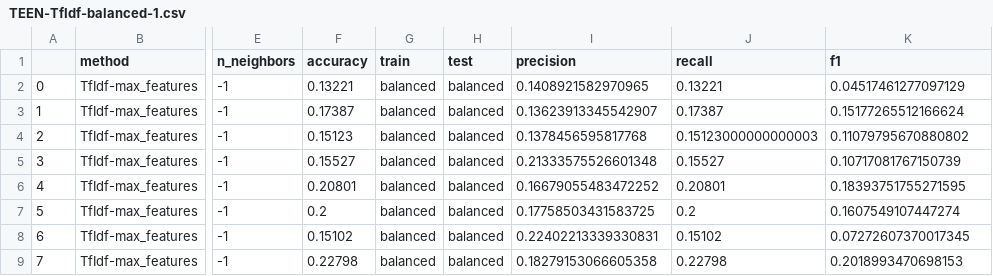
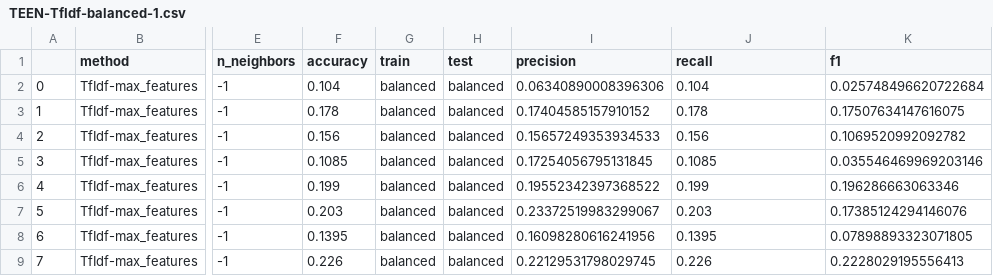
Before and after one commit to WronaPatryk/NLP-project, a CSV file: TfIdf-TEEN-Balanced/TEEN-TfIdf-balanced-1.csv, drawn as a sheet; only a part is shown, gaps mark what is left out; the diff covers the shown part only; the diff names each change by its address in the sheet, - before the commit and + after, or states it on an @@ line.

```diff
--- a/TfIdf-TEEN-Balanced/TEEN-TfIdf-balanced-1.csv
+++ b/TfIdf-TEEN-Balanced/TEEN-TfIdf-balanced-1.csv
-F2 (accuracy): 0.13221
+F2 (accuracy): 0.104
-I2 (precision): 0.1408921582970965
+I2 (precision): 0.06340890008396306
-J2 (recall): 0.13221
+J2 (recall): 0.104
-K2 (f1): 0.04517461277097129
+K2 (f1): 0.025748496620722684
-F3 (accuracy): 0.17387
+F3 (accuracy): 0.178
-I3 (precision): 0.13623913345542907
+I3 (precision): 0.17404585157910152
-J3 (recall): 0.17387
+J3 (recall): 0.178
-K3 (f1): 0.15177265512166624
+K3 (f1): 0.17507634147616075
-F4 (accuracy): 0.15123
+F4 (accuracy): 0.156
-I4 (precision): 0.1378456595817768
+I4 (precision): 0.15657249353934533
-J4 (recall): 0.15123000000000003
+J4 (recall): 0.156
-K4 (f1): 0.11079795670880802
+K4 (f1): 0.1069520992092782
-F5 (accuracy): 0.15527
+F5 (accuracy): 0.1085
-I5 (precision): 0.21333575526601348
+I5 (precision): 0.17254056795131845
-J5 (recall): 0.15527
+J5 (recall): 0.1085
-K5 (f1): 0.10717081767150739
+K5 (f1): 0.035546469969203146
-F6 (accuracy): 0.20801
+F6 (accuracy): 0.199
-I6 (precision): 0.16679055483472252
+I6 (precision): 0.19552342397368522
-J6 (recall): 0.20801
+J6 (recall): 0.199
-K6 (f1): 0.18393751755271595
+K6 (f1): 0.196286663063346
-F7 (accuracy): 0.2
+F7 (accuracy): 0.203
-I7 (precision): 0.17758503431583725
+I7 (precision): 0.23372519983299067
-J7 (recall): 0.2
+J7 (recall): 0.203
-K7 (f1): 0.1607549107447274
+K7 (f1): 0.17385124294146076
-F8 (accuracy): 0.15102
+F8 (accuracy): 0.1395
-I8 (precision): 0.22402213339330831
+I8 (precision): 0.16098280616241956
-J8 (recall): 0.15102
+J8 (recall): 0.1395
-K8 (f1): 0.07272607370017345
+K8 (f1): 0.07898893323071805
-F9 (accuracy): 0.22798
+F9 (accuracy): 0.226
-I9 (precision): 0.18279153066605358
+I9 (precision): 0.22129531798029745
-J9 (recall): 0.22798
+J9 (recall): 0.226
-K9 (f1): 0.2018993470698153
+K9 (f1): 0.2228029195556413
```
Also changed, not shown: 28 edited cells elsewhere in this file, TfIdf-TEEN-Balanced/TEEN-TfIdf-balanced-2.csv, TfIdf-TEEN-Balanced/TEEN-TfIdf-balanced-3.csv, 36 other files.
